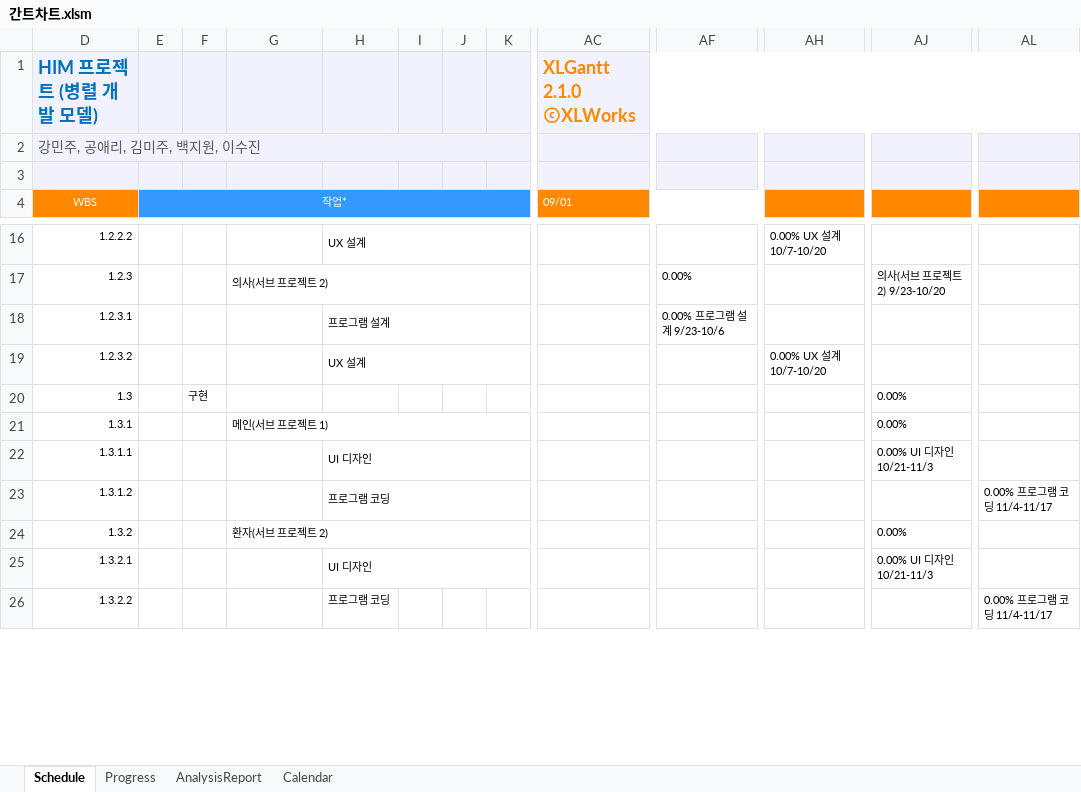
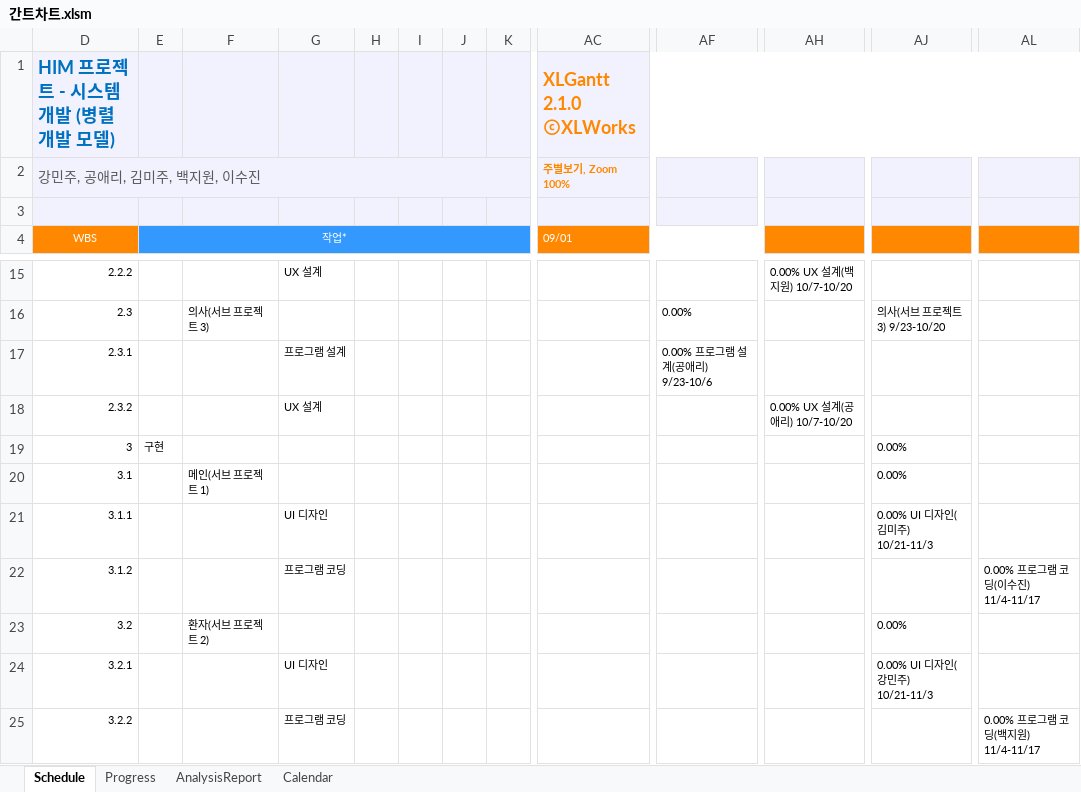
Before and after one commit to minju-Kang/KNU-20192-HIM, an Excel workbook: 간트차트.xlsm, sheet Schedule, drawn as a sheet; only a part is shown, gaps mark what is left out; values as stored, in another font and other column widths than the file's, no borders; charts and pictures and conditional formats not drawn; removed rows and columns are numbered as before the commit, all else as after; the diff covers the shown part only; the diff names each change by its address in the sheet, - before the commit and + after, or states it on an @@ line.

```diff
--- a/간트차트.xlsm (sheet Schedule)
+++ b/간트차트.xlsm (sheet Schedule)
-column F, row 20: 구현
+column H, empty
-D1 (WBS): HIM 프로젝트 (병렬 개발 모델)
+D1 (WBS): HIM 프로젝트 - 시스템 개발 (병렬 개발 모델)
-AC2 (09/01): (empty)
+AC2 (09/01): 주별보기, Zoom 100%
-D15 (WBS): 1.2.2.2
+D15 (WBS): 2.2.2
-H16:K16 merged
-AH15: 0.00% UX 설계 10/7-10/20
+AH15: 0.00% UX 설계(백지원) 10/7-10/20
-D16 (WBS): 1.2.3
+D16 (WBS): 2.3
-F16: 의사(서브 프로젝트 2)
+F16: 의사(서브 프로젝트 3)
-G17:K17 merged
-AJ16: 의사(서브 프로젝트 2) 9/23-10/20
+AJ16: 의사(서브 프로젝트 3) 9/23-10/20
-D17 (WBS): 1.2.3.1
+D17 (WBS): 2.3.1
-H18:K18 merged
-AF17: 0.00% 프로그램 설계 9/23-10/6
+AF17: 0.00% 프로그램 설계(공애리) 9/23-10/6
-D18 (WBS): 1.2.3.2
+D18 (WBS): 2.3.2
-H19:K19 merged
-AH18: 0.00% UX 설계 10/7-10/20
+AH18: 0.00% UX 설계(공애리) 10/7-10/20
-D19 (WBS): 1.3
+D19 (WBS): 3
-E19 (작업*): (empty)
+E19 (작업*): 구현
-D20 (WBS): 1.3.1
+D20 (WBS): 3.1
-G21:K21 merged
-D21 (WBS): 1.3.1.1
+D21 (WBS): 3.1.1
-H22:K22 merged
-AJ21: 0.00% UI 디자인 10/21-11/3
+AJ21: 0.00% UI 디자인(김미주) 10/21-11/3
-D22 (WBS): 1.3.1.2
+D22 (WBS): 3.1.2
-H23:K23 merged
-AL22: 0.00% 프로그램 코딩 11/4-11/17
+AL22: 0.00% 프로그램 코딩(이수진) 11/4-11/17
-D23 (WBS): 1.3.2
+D23 (WBS): 3.2
-G24:K24 merged
-D24 (WBS): 1.3.2.1
+D24 (WBS): 3.2.1
-H25:K25 merged
-AJ24: 0.00% UI 디자인 10/21-11/3
+AJ24: 0.00% UI 디자인(강민주) 10/21-11/3
-D25 (WBS): 1.3.2.2
+D25 (WBS): 3.2.2
-AL25: 0.00% 프로그램 코딩 11/4-11/17
+AL25: 0.00% 프로그램 코딩(백지원) 11/4-11/17
```
Also changed, not shown: 1 removed row, 35 edited cells, cell formats and merged cells elsewhere in this sheet, formulas that keep their value, hidden cells, charts or pictures.
